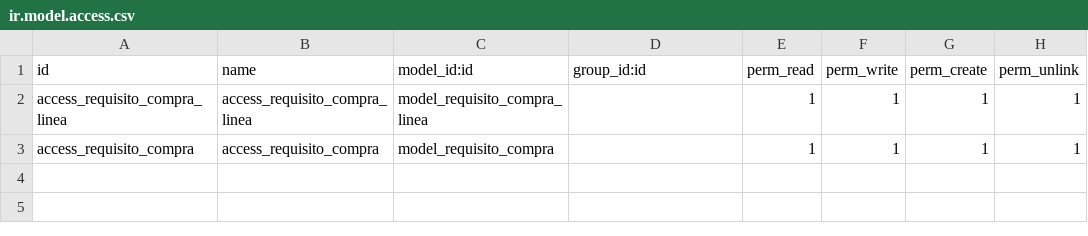
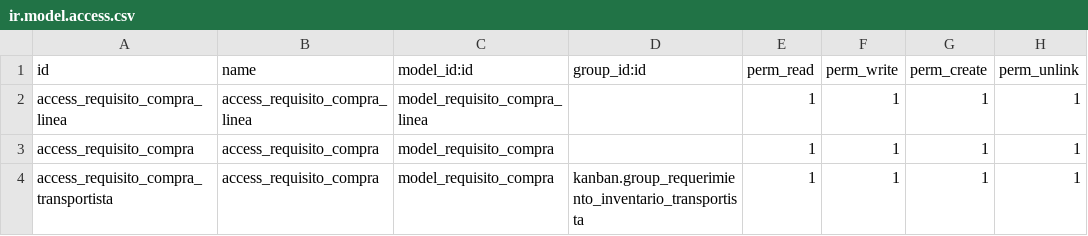
Before and after one commit to VJavierAR/tula, a CSV file: kanban/security/ir.model.access.csv, drawn as a sheet.

```diff
--- a/kanban/security/ir.model.access.csv
+++ b/kanban/security/ir.model.access.csv
@@ -3 +3,2 @@ access_requisito_compra_linea,access_requisito_compra_linea,model_requisito_comp
 access_requisito_compra,access_requisito_compra,model_requisito_compra,,1,1,1,1
+access_requisito_compra_transportista,access_requisito_compra,model_requisito_compra,kanban.group_requerimiento_inventario_transportista,1,1,1,1
```
Also changed, not shown: 2 other files.
